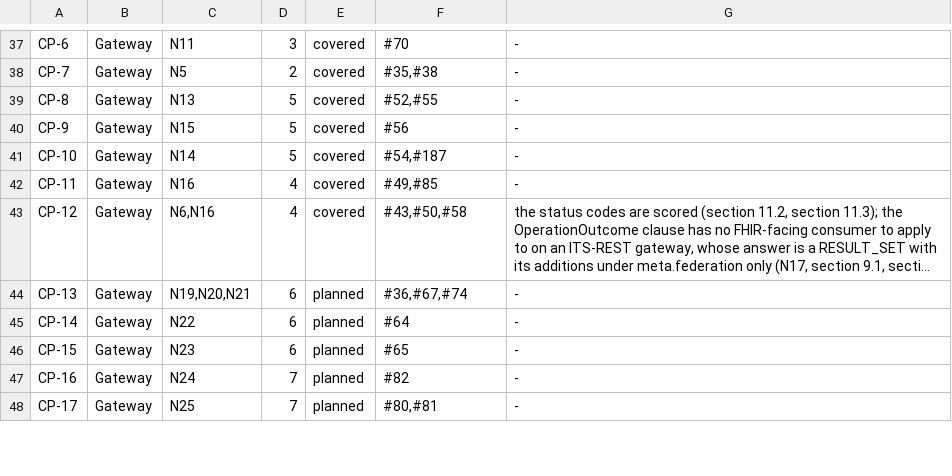
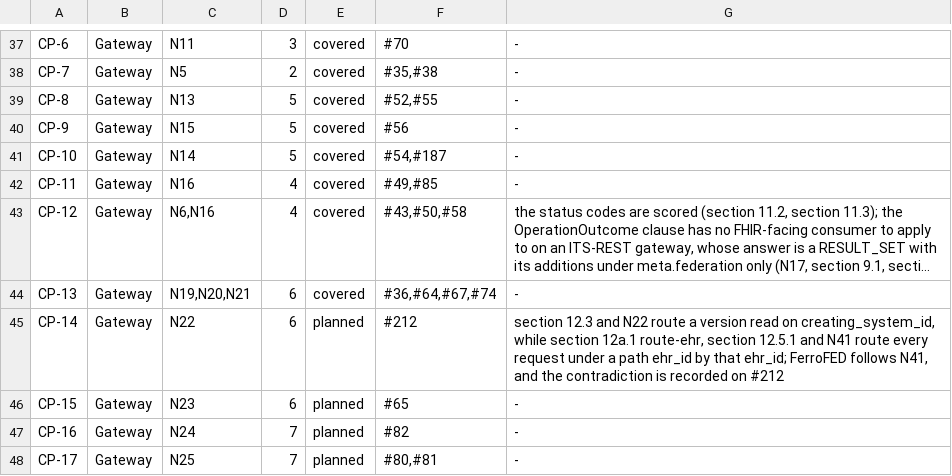
Before and after one commit to FerroHEALTH/FerroFED, a TSV file: conformance/matrix.tsv, drawn as a sheet; only a part is shown, gaps mark what is left out; long unchanged cells end in …; the diff names each change by its address in the sheet, - before the commit and + after, or states it on an @@ line.

Commit message:
feat(routing): learn creating_system_ids from every answer, and route version reads by N41 (#64)
Every fan-out answer and every routed 2xx answer feeds the versions it
shows an endpoint holding to LearnedMap::observe (section 12.2, N21,
CP-13). The engine's FederatedAnswer::seen lists them from the result
cells; a routed answer adds the version the read named and the one its
ETag names. The map lives in the Federation behind one lock, as the
ehr_id index does. Conflicts raise the LearnedCreatingSystemConflict
incident.

A follow-up read of a version under a path ehr_id routes by that ehr_id
in the N41 order, never by the version's creating_system_id (section
12a.1 route-ehr, section 12.5.1, N22, N42a, N1; decision A46). CP-13 is
covered; CP-14 stays planned with the section 12.3 contradiction on #212.

```diff
--- a/conformance/matrix.tsv
+++ b/conformance/matrix.tsv
-E44: planned
+E44: covered
-F44: #36,#67,#74
+F44: #36,#64,#67,#74
-F45: #64
+F45: #212
-G45: -
+G45: section 12.3 and N22 route a version read on creating_system_id, while section 12a.1 route-ehr, section 12.5.1 and N41 route every request under a path ehr_id by that ehr_id; FerroFED follows N41, and the contradiction is recorded on #212
```
Also changed, not shown: 23 other files.
